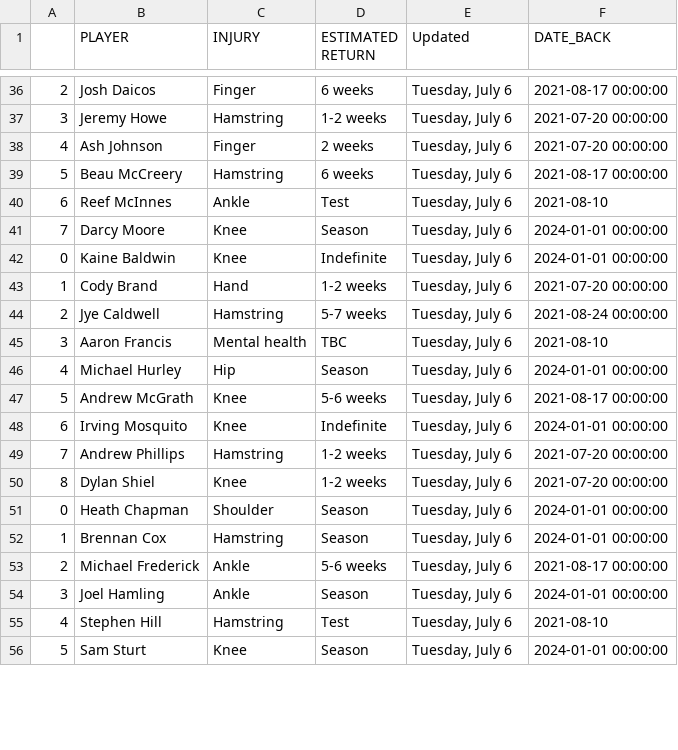
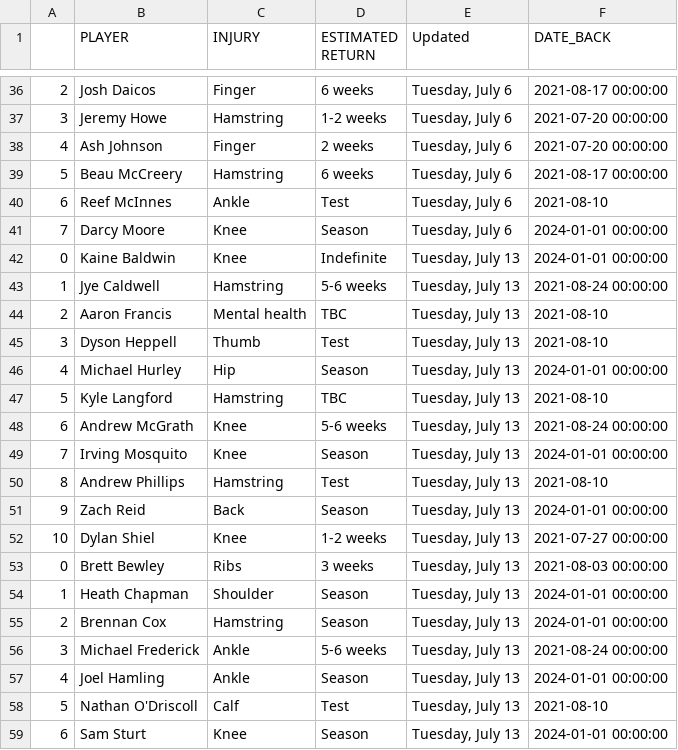
Before and after one commit to conradbez/afl_injuries, a CSV file: injuries.csv, drawn as a sheet; only a part is shown, gaps mark what is left out; the diff covers the shown part only.

```diff
--- a/injuries.csv
+++ b/injuries.csv
@@ -41,16 +41,19 @@
 7,Darcy Moore,Knee,Season,"Tuesday, July 6",2024-01-01 00:00:00
-0,Kaine Baldwin,Knee,Indefinite,"Tuesday, July 6",2024-01-01 00:00:00
-1,Cody Brand,Hand,1-2 weeks,"Tuesday, July 6",2021-07-20 00:00:00
-2,Jye Caldwell,Hamstring,5-7 weeks,"Tuesday, July 6",2021-08-24 00:00:00
-3,Aaron Francis,Mental health,TBC,"Tuesday, July 6",2021-08-10
-4,Michael Hurley,Hip,Season,"Tuesday, July 6",2024-01-01 00:00:00
-5,Andrew McGrath,Knee,5-6 weeks,"Tuesday, July 6",2021-08-17 00:00:00
-6,Irving Mosquito,Knee,Indefinite,"Tuesday, July 6",2024-01-01 00:00:00
-7,Andrew Phillips,Hamstring,1-2 weeks,"Tuesday, July 6",2021-07-20 00:00:00
-8,Dylan Shiel,Knee,1-2 weeks,"Tuesday, July 6",2021-07-20 00:00:00
-0,Heath Chapman,Shoulder,Season,"Tuesday, July 6",2024-01-01 00:00:00
-1,Brennan Cox,Hamstring,Season,"Tuesday, July 6",2024-01-01 00:00:00
-2,Michael Frederick,Ankle,5-6 weeks,"Tuesday, July 6",2021-08-17 00:00:00
-3,Joel Hamling,Ankle,Season,"Tuesday, July 6",2024-01-01 00:00:00
-4,Stephen Hill,Hamstring,Test,"Tuesday, July 6",2021-08-10
-5,Sam Sturt,Knee,Season,"Tuesday, July 6",2024-01-01 00:00:00
+0,Kaine Baldwin,Knee,Indefinite,"Tuesday, July 13",2024-01-01 00:00:00
+1,Jye Caldwell,Hamstring,5-6 weeks,"Tuesday, July 13",2021-08-24 00:00:00
+2,Aaron Francis,Mental health,TBC,"Tuesday, July 13",2021-08-10
+3,Dyson Heppell,Thumb,Test,"Tuesday, July 13",2021-08-10
+4,Michael Hurley,Hip,Season,"Tuesday, July 13",2024-01-01 00:00:00
+5,Kyle Langford,Hamstring,TBC,"Tuesday, July 13",2021-08-10
+6,Andrew McGrath,Knee,5-6 weeks,"Tuesday, July 13",2021-08-24 00:00:00
+7,Irving Mosquito,Knee,Season,"Tuesday, July 13",2024-01-01 00:00:00
+8,Andrew Phillips,Hamstring,Test,"Tuesday, July 13",2021-08-10
+9,Zach Reid,Back,Season,"Tuesday, July 13",2024-01-01 00:00:00
+10,Dylan Shiel,Knee,1-2 weeks,"Tuesday, July 13",2021-07-27 00:00:00
+0,Brett Bewley,Ribs,3 weeks,"Tuesday, July 13",2021-08-03 00:00:00
+1,Heath Chapman,Shoulder,Season,"Tuesday, July 13",2024-01-01 00:00:00
+2,Brennan Cox,Hamstring,Season,"Tuesday, July 13",2024-01-01 00:00:00
+3,Michael Frederick,Ankle,5-6 weeks,"Tuesday, July 13",2021-08-24 00:00:00
+4,Joel Hamling,Ankle,Season,"Tuesday, July 13",2024-01-01 00:00:00
+5,Nathan O'Driscoll,Calf,Test,"Tuesday, July 13",2021-08-10
+6,Sam Sturt,Knee,Season,"Tuesday, July 13",2024-01-01 00:00:00
```
Also changed, not shown: 5 added rows, 3 removed rows and 50 edited cells elsewhere in this file.
